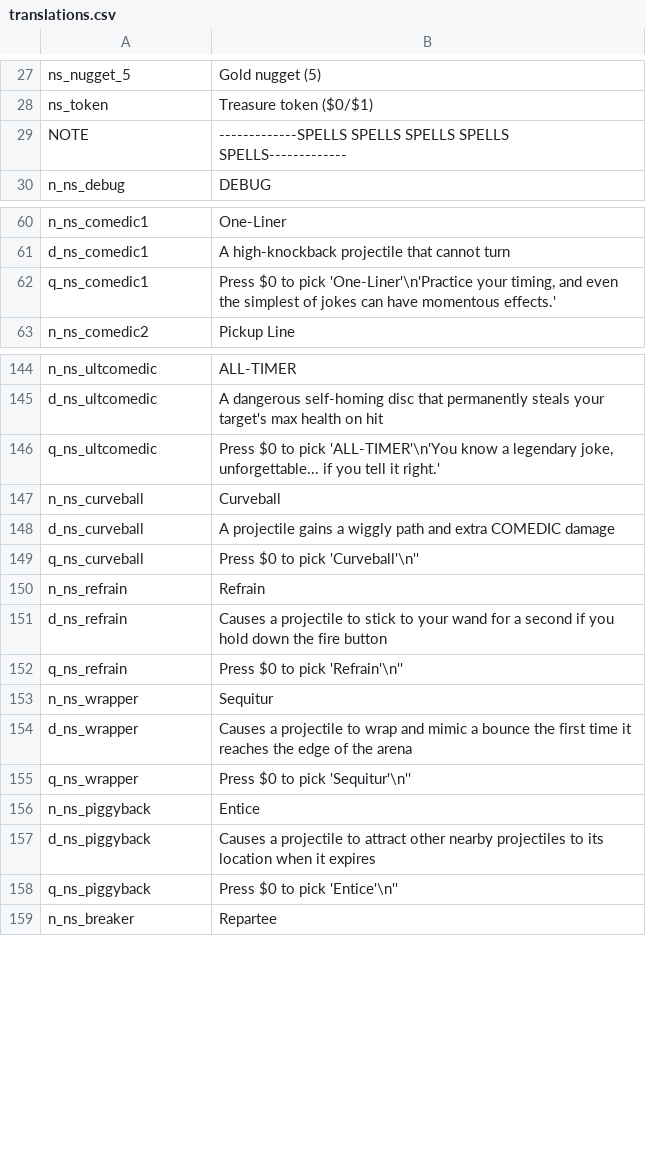
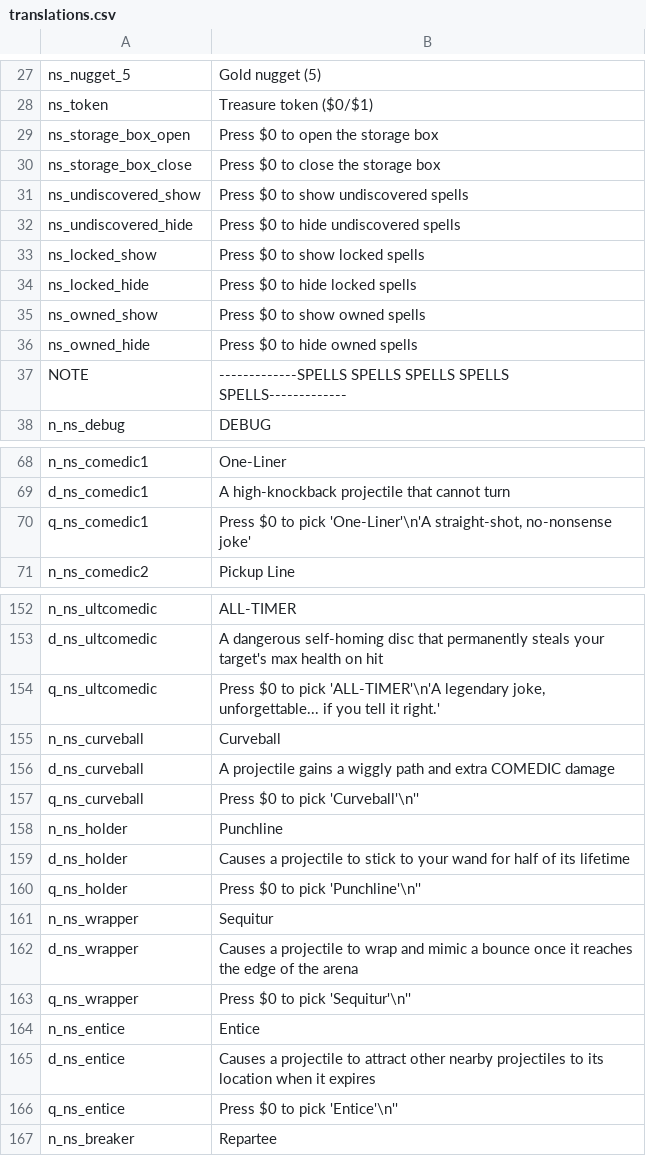
Before and after one commit to GrahamBurgers/noiting_simulator, a CSV file: translations.csv, drawn as a sheet; only a part is shown, gaps mark what is left out; the diff covers the shown part only.

```diff
--- a/translations.csv
+++ b/translations.csv
@@ -28,2 +28,10 @@ ns_nugget_5,Gold nugget (5),,,,,,,,,,,,,
 ns_token,Treasure token ($0/$1),,,,,,,,,,,,,
+ns_storage_box_open,Press $0 to open the storage box,,,,,,,,,,,,,
+ns_storage_box_close,Press $0 to close the storage box,,,,,,,,,,,,,
+ns_undiscovered_show,Press $0 to show undiscovered spells,,,,,,,,,,,,,
+ns_undiscovered_hide,Press $0 to hide undiscovered spells,,,,,,,,,,,,,
+ns_locked_show,Press $0 to show locked spells,,,,,,,,,,,,,
+ns_locked_hide,Press $0 to hide locked spells,,,,,,,,,,,,,
+ns_owned_show,Press $0 to show owned spells,,,,,,,,,,,,,
+ns_owned_hide,Press $0 to hide owned spells,,,,,,,,,,,,,
 NOTE,-------------SPELLS SPELLS SPELLS SPELLS SPELLS-------------,,,,,,,,,,,,,
@@ -61,3 +69,3 @@ n_ns_comedic1,One-Liner,,,,,,,,,,,,,
 d_ns_comedic1,A high-knockback projectile that cannot turn,,,,,,,,,,,,,
-q_ns_comedic1,"Press $0 to pick 'One-Liner'\n'Practice your timing, and even the simplest of jokes can have momentous effects.'",,,,,,,,,,,,,
+q_ns_comedic1,"Press $0 to pick 'One-Liner'\n'A straight-shot, no-nonsense joke'",,,,,,,,,,,,,
 n_ns_comedic2,Pickup Line,,,,,,,,,,,,,
@@ -145,3 +153,3 @@ n_ns_ultcomedic,ALL-TIMER,,,,,,,,,,,,,
 d_ns_ultcomedic,"A dangerous self-homing disc that permanently steals your target's max health on hit",,,,,,,,,,,,,
-q_ns_ultcomedic,"Press $0 to pick 'ALL-TIMER'\n'You know a legendary joke, unforgettable... if you tell it right.'",,,,,,,,,,,,,
+q_ns_ultcomedic,"Press $0 to pick 'ALL-TIMER'\n'A legendary joke, unforgettable... if you tell it right.'",,,,,,,,,,,,,
 n_ns_curveball,Curveball,,,,,,,,,,,,,
@@ -149,11 +157,11 @@ d_ns_curveball,"A projectile gains a wiggly path and extra COMEDIC damage",,,,,,
 q_ns_curveball,"Press $0 to pick 'Curveball'\n''",,,,,,,,,,,,,
-n_ns_refrain,Refrain,,,,,,,,,,,,,
-d_ns_refrain,"Causes a projectile to stick to your wand for a second if you hold down the fire button",,,,,,,,,,,,,
-q_ns_refrain,"Press $0 to pick 'Refrain'\n''",,,,,,,,,,,,,
+n_ns_holder,Punchline,,,,,,,,,,,,,
+d_ns_holder,"Causes a projectile to stick to your wand for half of its lifetime",,,,,,,,,,,,,
+q_ns_holder,"Press $0 to pick 'Punchline'\n''",,,,,,,,,,,,,
 n_ns_wrapper,Sequitur,,,,,,,,,,,,,
-d_ns_wrapper,"Causes a projectile to wrap and mimic a bounce the first time it reaches the edge of the arena",,,,,,,,,,,,,
+d_ns_wrapper,"Causes a projectile to wrap and mimic a bounce once it reaches the edge of the arena",,,,,,,,,,,,,
 q_ns_wrapper,"Press $0 to pick 'Sequitur'\n''",,,,,,,,,,,,,
-n_ns_piggyback,Entice,,,,,,,,,,,,,
-d_ns_piggyback,"Causes a projectile to attract other nearby projectiles to its location when it expires",,,,,,,,,,,,,
-q_ns_piggyback,"Press $0 to pick 'Entice'\n''",,,,,,,,,,,,,
+n_ns_entice,Entice,,,,,,,,,,,,,
+d_ns_entice,"Causes a projectile to attract other nearby projectiles to its location when it expires",,,,,,,,,,,,,
+q_ns_entice,"Press $0 to pick 'Entice'\n''",,,,,,,,,,,,,
 n_ns_breaker,Repartee,,,,,,,,,,,,,
```
Also changed, not shown: 3 added rows and 11 edited cells elsewhere in this file, 55 other files.
